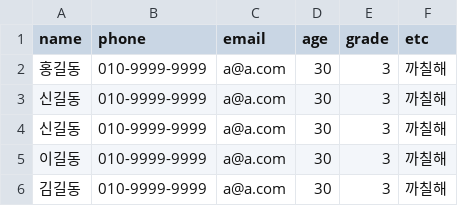
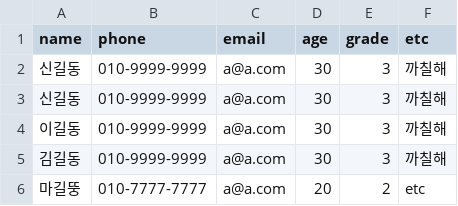
Before and after one commit to kkujuni83/ai_x, a CSV file: source/01_python/data/aaa.csv, drawn as a sheet; removed rows and columns are numbered as before the commit, all else as after; the diff names each change by its address in the sheet, - before the commit and + after, or states it on an @@ line.

```diff
--- a/source/01_python/data/aaa.csv
+++ b/source/01_python/data/aaa.csv
-row 2: 홍길동 | 010-9999-9999 | a@a.com | 30 | 3 | 까칠해
+row 6: 마길뚱 | 010-7777-7777 | a@a.com | 20 | 2 | etc
```
Also changed, not shown: 8 other files.
